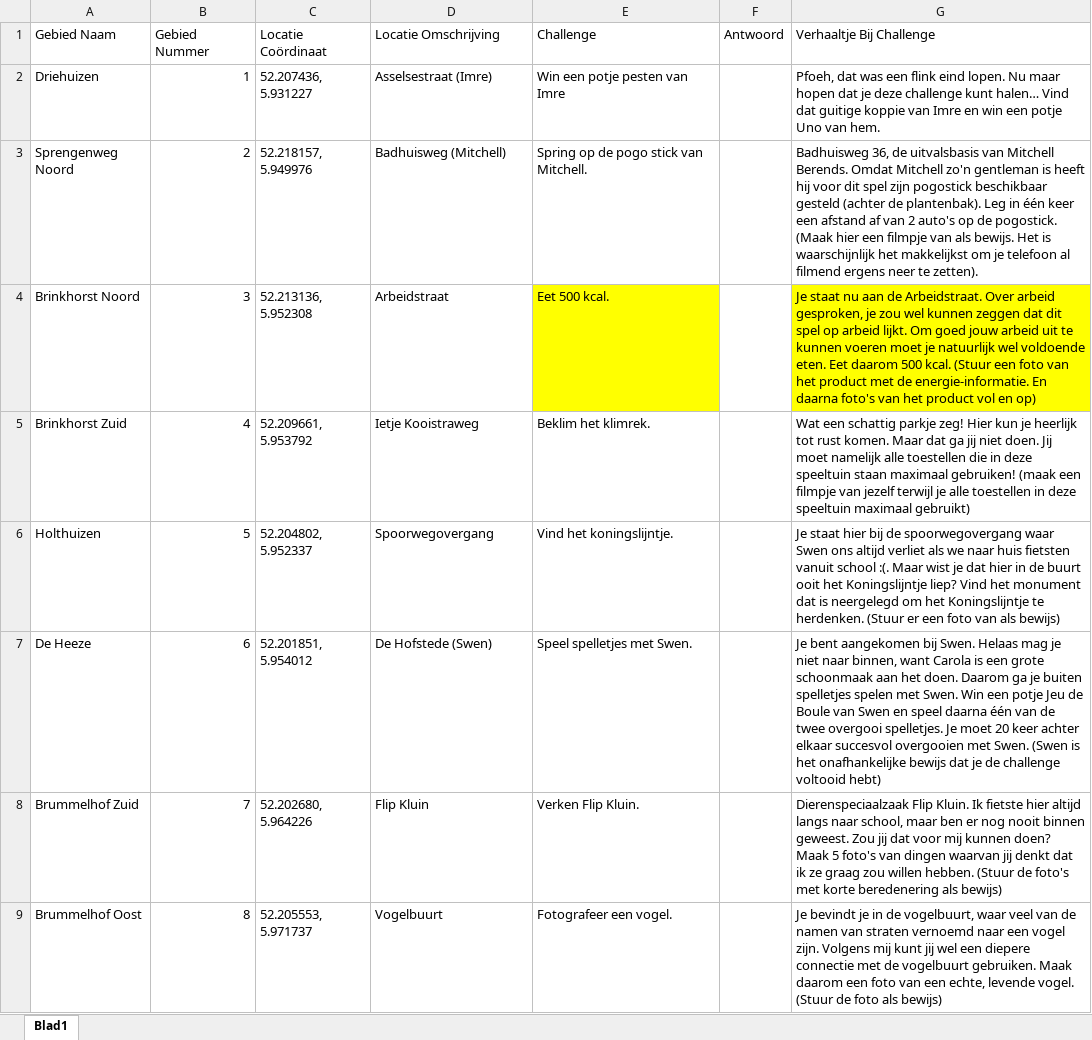
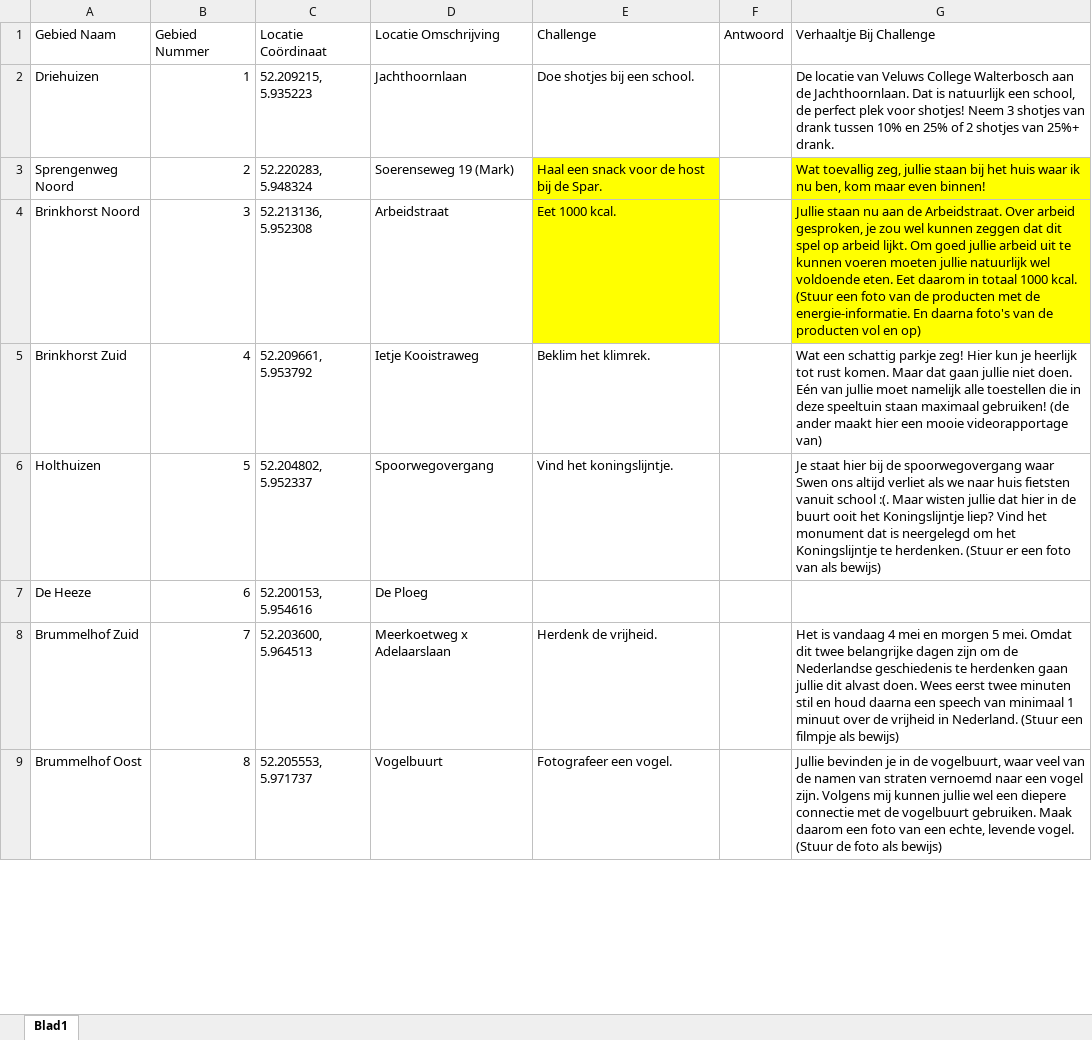
Before and after one commit to ThijsVons/RiskyRunApeldoorn0405, an Excel workbook: Overzicht challenges Apeldoorn 04-05.xlsx, sheet Blad1, drawn as a sheet; only a part is shown; values as stored, in another font and other column widths than the file's, no borders; the diff covers the shown part only; the diff names each change by its address in the sheet, - before the commit and + after, or states it on an @@ line.

```diff
--- a/Overzicht challenges Apeldoorn 04-05.xlsx (sheet Blad1)
+++ b/Overzicht challenges Apeldoorn 04-05.xlsx (sheet Blad1)
-C2: 52.207436, 5.931227
+C2: 52.209215, 5.935223
-D2: Asselsestraat (Imre)
+D2: Jachthoornlaan
-E2: Win een potje pesten van Imre
+E2: Doe shotjes bij een school.
-G2: Pfoeh, dat was een flink eind lopen. Nu maar hopen dat je deze challenge kunt halen… Vind dat guitige koppie van Imre en win een potje Uno van hem.
+G2: De locatie van Veluws College Walterbosch aan de Jachthoornlaan. Dat is natuurlijk een school, de perfect plek voor shotjes! Neem 3 shotjes van drank tussen 10% en 25% of 2 shotjes van 25%+ drank.
-C3: 52.218157, 5.949976
+C3: 52.220283, 5.948324
-D3: Badhuisweg (Mitchell)
+D3: Soerenseweg 19 (Mark)
-E3: Spring op de pogo stick van Mitchell.
+E3: Haal een snack voor de host bij de Spar.
-E3 fill: none
+E3 fill: #FFFF00
-G3: Badhuisweg 36, de uitvalsbasis van Mitchell Berends. Omdat Mitchell zo'n gentleman is heeft hij voor dit spel zijn pogostick beschikbaar gesteld (achter de plantenbak). Leg in één keer een afstand af van 2 auto's op de pogostick. (Maak hier een filmpje van als bewijs. Het is waarschijnlijk het makkelijkst om je telefoon al filmend ergens neer te zetten).
+G3: Wat toevallig zeg, jullie staan bij het huis waar ik nu ben, kom maar even binnen!
-G3 fill: none
+G3 fill: #FFFF00
-E4: Eet 500 kcal.
+E4: Eet 1000 kcal.
-G4: Je staat nu aan de Arbeidstraat. Over arbeid gesproken, je zou wel kunnen zeggen dat dit spel op arbeid lijkt. Om goed jouw arbeid uit te kunnen voeren moet je natuurlijk wel voldoende eten. Eet daarom 500 kcal. (Stuur een foto van het product met de energie-informatie. En daarna foto's van het product vol en…
+G4: Jullie staan nu aan de Arbeidstraat. Over arbeid gesproken, je zou wel kunnen zeggen dat dit spel op arbeid lijkt. Om goed jullie arbeid uit te kunnen voeren moeten jullie natuurlijk wel voldoende eten. Eet daarom in totaal 1000 kcal. (Stuur een foto van de producten met de energie-informatie. En daarna foto's van de producten vol en…
-G5: …Maar dat ga jij niet doen. Jij moet namelijk alle toestellen die in deze speeltuin staan maximaal gebruiken! (maak een filmpje van jezelf terwijl je alle toestellen in deze speeltuin maximaal gebruikt)
+G5: …Maar dat gaan jullie niet doen. Eén van jullie moet namelijk alle toestellen die in deze speeltuin staan maximaal gebruiken! (de ander maakt hier een mooie videorapportage van)
-G6: …:(. Maar wist je dat hier…
+G6: …:(. Maar wisten jullie dat hier…
-C7: 52.201851, 5.954012
+C7: 52.200153, 5.954616
-D7: De Hofstede (Swen)
+D7: De Ploeg
-E7: Speel spelletjes met Swen.
+E7: (empty)
-G7: Je bent aangekomen bij Swen. Helaas mag je niet naar binnen, want Carola is een grote schoonmaak aan het doen. Daarom ga je buiten spelletjes spelen met Swen. Win een potje Jeu de Boule van Swen en speel daarna één van de twee overgooi spelletjes. Je moet 20 keer achter elkaar succesvol overgooien met Swen. (Swen is het onafhankelijke bewijs dat je de challenge voltooid hebt)
+G7: (empty)
-C8: 52.202680, 5.964226
+C8: 52.203600, 5.964513
-D8: Flip Kluin
+D8: Meerkoetweg x Adelaarslaan
-E8: Verken Flip Kluin.
+E8: Herdenk de vrijheid.
-G8: Dierenspeciaalzaak Flip Kluin. Ik fietste hier altijd langs naar school, maar ben er nog nooit binnen geweest. Zou jij dat voor mij kunnen doen? Maak 5 foto's van dingen waarvan jij denkt dat ik ze graag zou willen hebben. (Stuur de foto's met korte beredenering als bewijs)
+G8: Het is vandaag 4 mei en morgen 5 mei. Omdat dit twee belangrijke dagen zijn om de Nederlandse geschiedenis te herdenken gaan jullie dit alvast doen. Wees eerst twee minuten stil en houd daarna een speech van minimaal 1 minuut over de vrijheid in Nederland. (Stuur een filmpje als bewijs)
-G9: Je bevindt je in de vogelbuurt, waar veel van de namen van straten vernoemd naar een vogel zijn. Volgens mij kunt jij wel een…
+G9: Jullie bevinden je in de vogelbuurt, waar veel van de namen van straten vernoemd naar een vogel zijn. Volgens mij kunnen jullie wel een…
```
Also changed, not shown: 8 added rows, 8 removed rows, 39 edited cells and cell formats elsewhere in this sheet, 6 other files.
